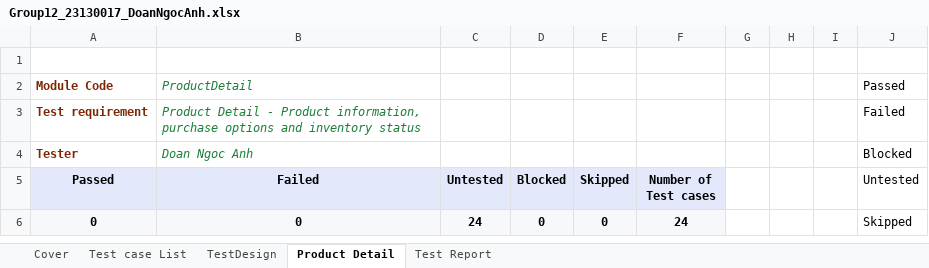
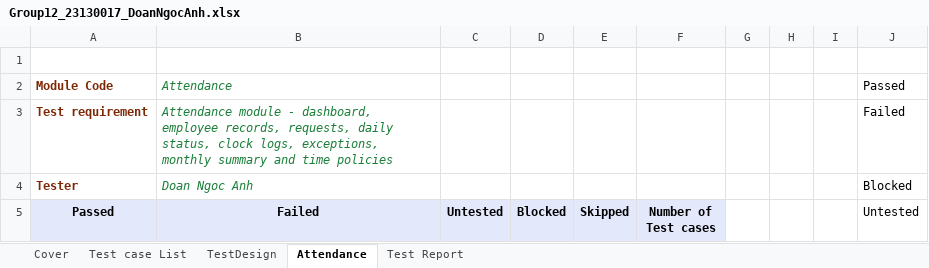
Before and after one commit to Oneloc123/softwareTesting, an Excel workbook: Group12_23130017_DoanNgocAnh.xlsx, sheet Attendance, drawn as a sheet; only a part is shown; values as stored, in another font and other column widths than the file's, no borders; removed rows and columns are numbered as before the commit, all else as after; the diff covers the shown part only; the diff names each change by its address in the sheet, - before the commit and + after, or states it on an @@ line.

```diff
--- a/Group12_23130017_DoanNgocAnh.xlsx (sheet Attendance)
+++ b/Group12_23130017_DoanNgocAnh.xlsx (sheet Attendance)
-sheet tab: Product Detail
+sheet tab: Attendance
-B2 (Failed): ProductDetail
+B2 (Failed): Attendance
-B3 (Failed): Product Detail - Product information, purchase options and inventory status
+B3 (Failed): Attendance module - dashboard, employee records, requests, daily status, clock logs, exceptions, monthly summary and time policies
-row 6: 0 | 0 | 24 | 0 | 0 | 24 |  |  |  | Skipped
```
Also changed, not shown: 29 added rows and 24 removed rows elsewhere in this sheet, sheet TestDesign, sheet Test case List, sheet Test Report, sheet Cover, charts or pictures.
